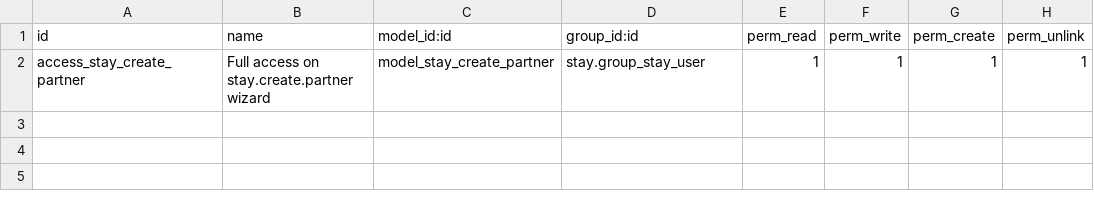
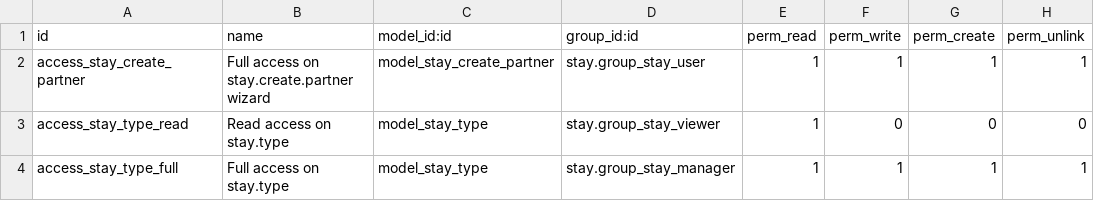
Before and after one commit to OCA/vertical-abbey, a CSV file: stay_api/security/ir.model.access.csv, drawn as a sheet; the diff names each change by its address in the sheet, - before the commit and + after, or states it on an @@ line.

Commit message:
[IMP] stay_api: generate update URL
Add warning banners for next stay (and not only preceding stays)
Add stay.type object
Improve display condition of Assign Rooms button
Display tags on assign form view
Fix bug in preceding stay computation: current stay was not excluded from the search!

```diff
--- a/stay_api/security/ir.model.access.csv
+++ b/stay_api/security/ir.model.access.csv
+row 3: access_stay_type_read | Read access on stay.type | model_stay_type | stay.group_stay_viewer | 1 | 0 | 0 | 0
+row 4: access_stay_type_full | Full access on stay.type | model_stay_type | stay.group_stay_manager | 1 | 1 | 1 | 1
```
Also changed, not shown: 9 other files.
